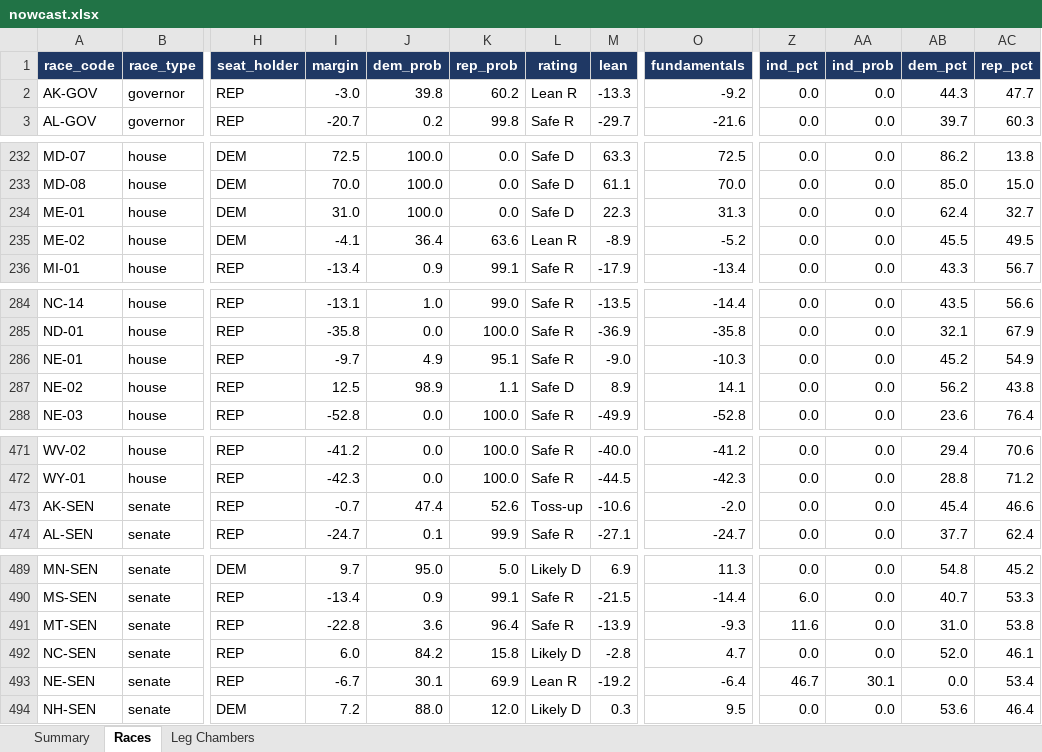
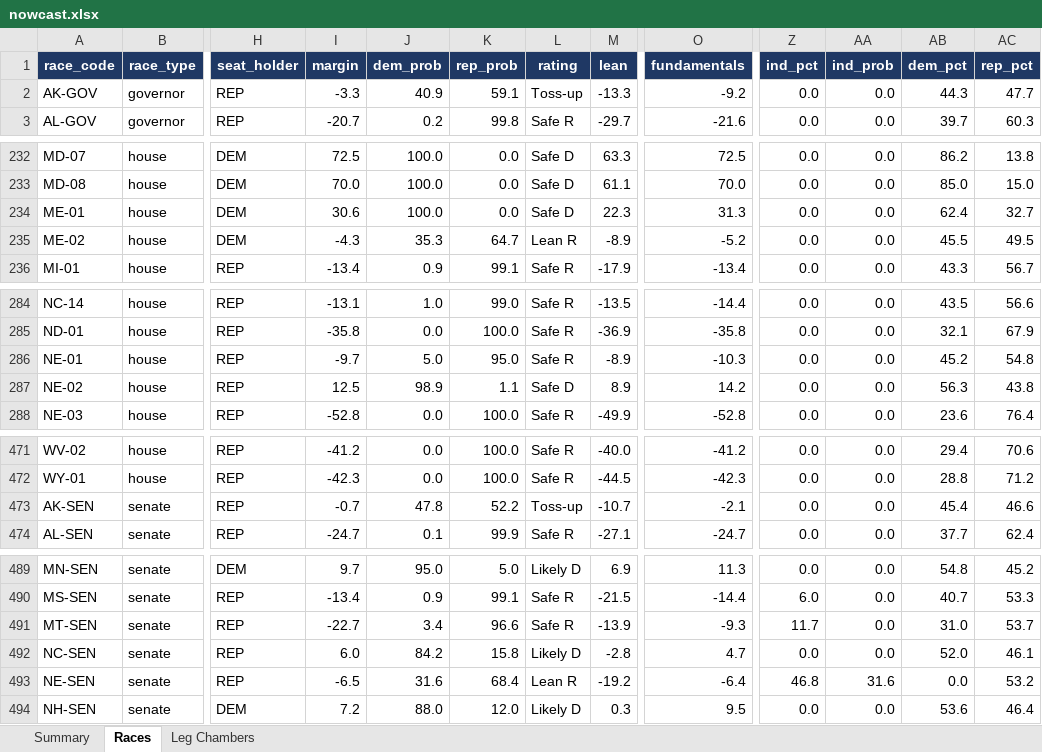
Before and after one commit to ElectIndex/26_us_forecast_data, an Excel workbook: output/nowcast.xlsx, sheet Races, drawn as a sheet; only a part is shown, gaps mark what is left out; values as stored, in another font and other column widths than the file's, no borders; the diff covers the shown part only; the diff names each change by its address in the sheet, - before the commit and + after, or states it on an @@ line.

```diff
--- a/output/nowcast.xlsx (sheet Races)
+++ b/output/nowcast.xlsx (sheet Races)
-I2 (margin): -3.0
+I2 (margin): -3.3
-J2 (dem_prob): 39.8
+J2 (dem_prob): 40.9
-K2 (rep_prob): 60.2
+K2 (rep_prob): 59.1
-L2 (rating): Lean R
+L2 (rating): Toss-up
-I234 (margin): 31.0
+I234 (margin): 30.6
-I235 (margin): -4.1
+I235 (margin): -4.3
-J235 (dem_prob): 36.4
+J235 (dem_prob): 35.3
-K235 (rep_prob): 63.6
+K235 (rep_prob): 64.7
-J286 (dem_prob): 4.9
+J286 (dem_prob): 5.0
-K286 (rep_prob): 95.1
+K286 (rep_prob): 95.0
-M286 (lean): -9.0
+M286 (lean): -8.9
-AC286 (rep_pct): 54.9
+AC286 (rep_pct): 54.8
-O287 (fundamentals): 14.1
+O287 (fundamentals): 14.2
-AB287 (dem_pct): 56.2
+AB287 (dem_pct): 56.3
-J473 (dem_prob): 47.4
+J473 (dem_prob): 47.8
-K473 (rep_prob): 52.6
+K473 (rep_prob): 52.2
-M473 (lean): -10.6
+M473 (lean): -10.7
-O473 (fundamentals): -2.0
+O473 (fundamentals): -2.1
-I491 (margin): -22.8
+I491 (margin): -22.7
-J491 (dem_prob): 3.6
+J491 (dem_prob): 3.4
-K491 (rep_prob): 96.4
+K491 (rep_prob): 96.6
-Z491 (ind_pct): 11.6
+Z491 (ind_pct): 11.7
-AC491 (rep_pct): 53.8
+AC491 (rep_pct): 53.7
-I493 (margin): -6.7
+I493 (margin): -6.5
-J493 (dem_prob): 30.1
+J493 (dem_prob): 31.6
-K493 (rep_prob): 69.9
+K493 (rep_prob): 68.4
-Z493 (ind_pct): 46.7
+Z493 (ind_pct): 46.8
-AA493 (ind_prob): 30.1
+AA493 (ind_prob): 31.6
-AC493 (rep_pct): 53.4
+AC493 (rep_pct): 53.2
```
Also changed, not shown: 5 edited cells elsewhere in this sheet, sheet Summary, 48 other files.
